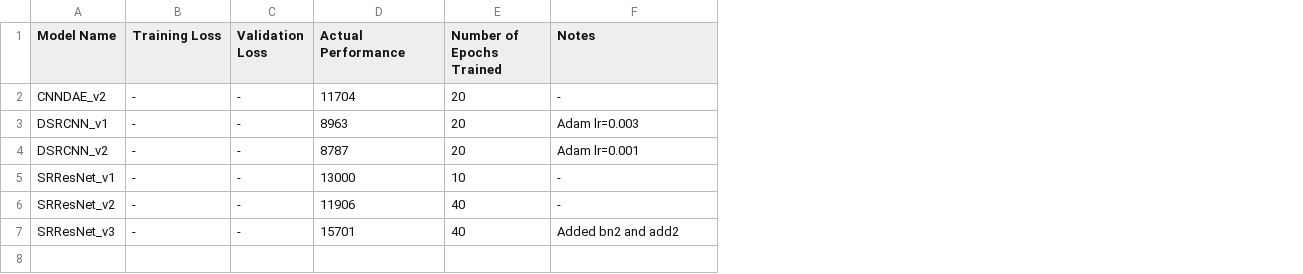
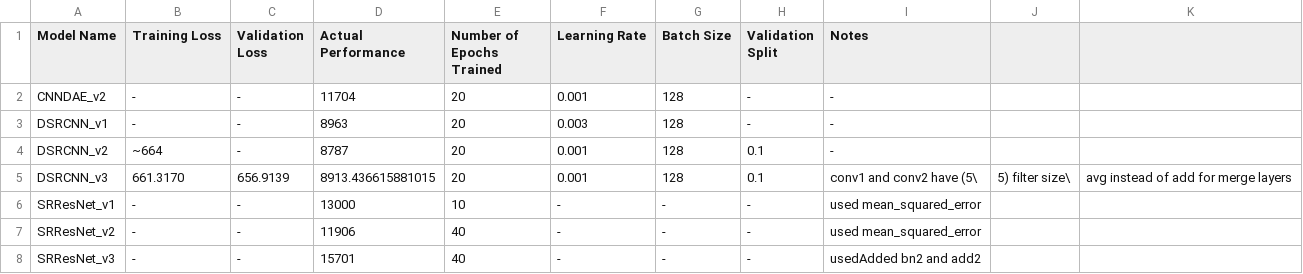
Before and after one commit to andrewchen353/SISRD, a CSV file: Andrew/accuracy_log.csv, drawn as a sheet; addresses are those after the commit; the diff names each change by its address in the sheet, - before the commit and + after, or states it on an @@ line.

Commit message:
Updated accuracy log

```diff
--- a/Andrew/accuracy_log.csv
+++ b/Andrew/accuracy_log.csv
+column F (Learning Rate), rows 2-4: 0.001 | 0.003 | 0.001; rows 6-8: all -
+column G (Batch Size), rows 2-4: all 128; rows 6-8: all -
+column H (Validation Split), rows 2-4: - | - | 0.1; rows 6-8: all -
+column J, empty
+column K, empty
-I3 (Notes): Adam lr=0.003
+I3 (Notes): -
-B4 (Training Loss): -
+B4 (Training Loss): ~664
-I4 (Notes): Adam lr=0.001
+I4 (Notes): -
+row 5: DSRCNN_v3 | 661.3170 | 656.9139 | 8913.436615881015 | 20 | 0.001 | 128 | 0.1 | conv1 and conv2 have (5\ | 5) filter size\ | avg instead of add for merge layers
-I6:I7 (Notes): -
+I6:I7 (Notes): used mean_squared_error
-I8 (Notes): Added bn2 and add2
+I8 (Notes): usedAdded bn2 and add2
```
